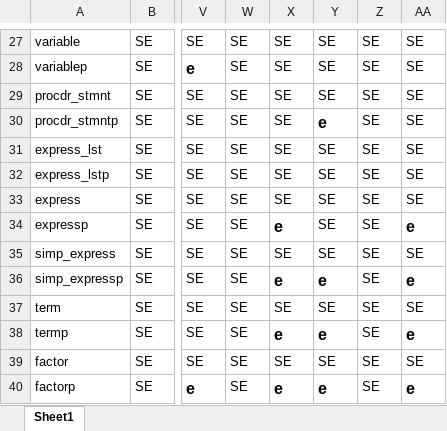
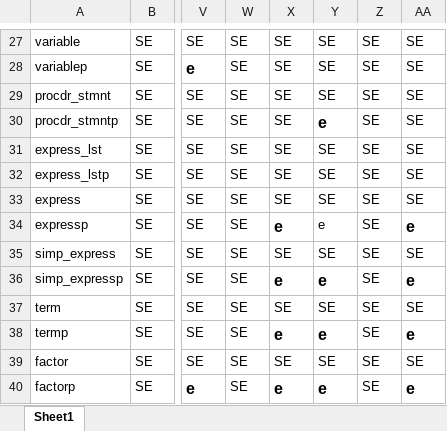
Before and after one commit to cacartag/CompilerConstruction, an Excel workbook: FindDuplicates/PascalParseTable.xlsx, sheet Sheet1, drawn as a sheet; only a part is shown, gaps mark what is left out; values as stored, in another font and other column widths than the file's, no borders; the diff names each change by its address in the sheet, - before the commit and + after, or states it on an @@ line.

```diff
--- a/FindDuplicates/PascalParseTable.xlsx (sheet Sheet1)
+++ b/FindDuplicates/PascalParseTable.xlsx (sheet Sheet1)
-Y34: SE
+Y34: e
```
Also changed, not shown: 8 other files.
